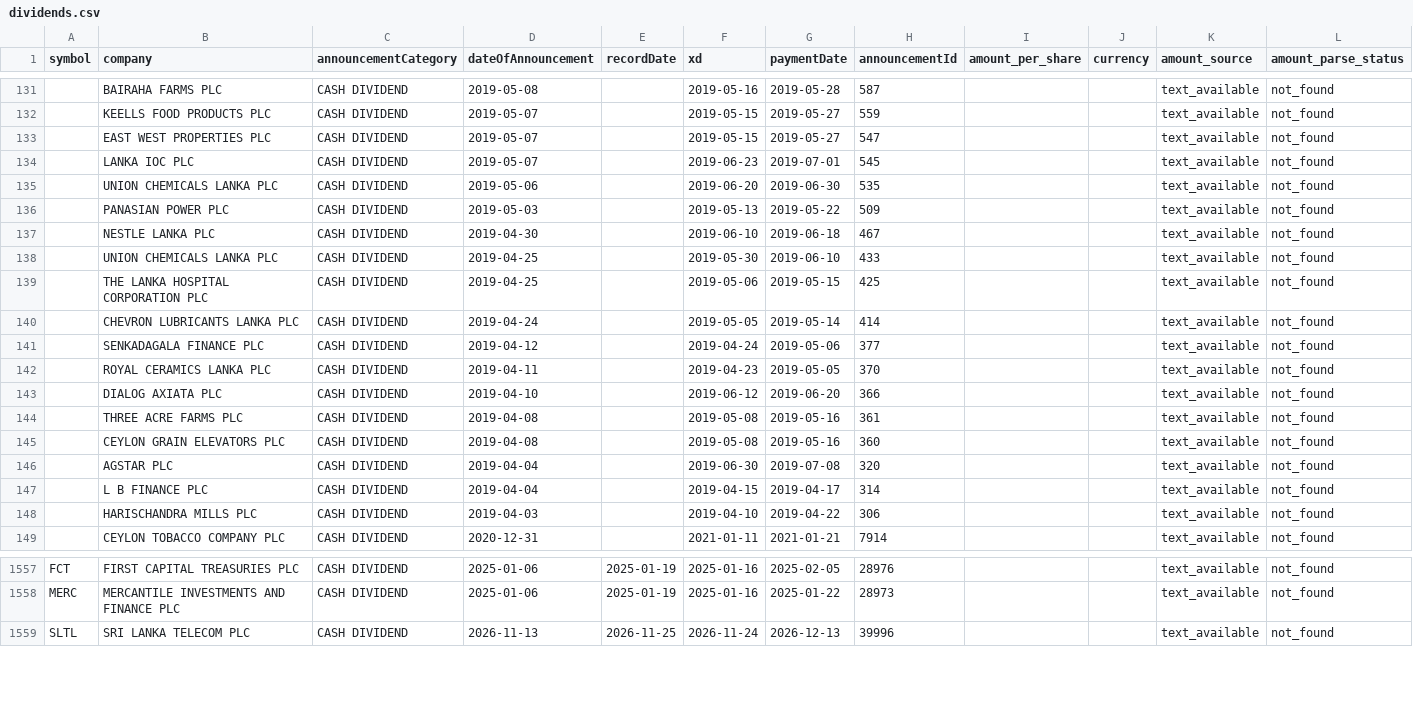
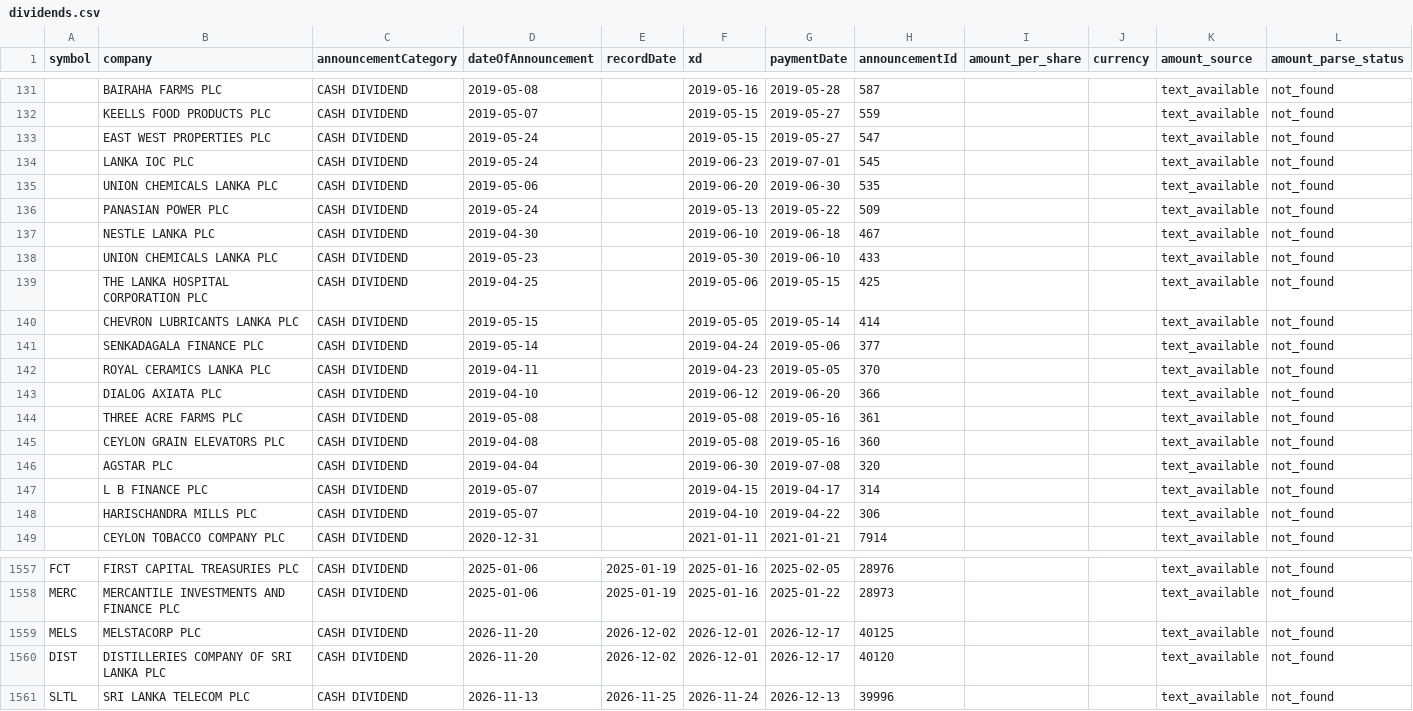
Before and after one commit to nimeshk03/cse_dataset, a CSV file: data/processed/fundamentals/dividends.csv, drawn as a sheet; only a part is shown, gaps mark what is left out; the diff covers the shown part only.

```diff
--- a/data/processed/fundamentals/dividends.csv
+++ b/data/processed/fundamentals/dividends.csv
@@ -132,18 +132,18 @@ symbol,company,announcementCategory,dateOfAnnouncement,recordDate,xd,paymentDate
 ,KEELLS FOOD PRODUCTS PLC,CASH DIVIDEND,2019-05-07,,2019-05-15,2019-05-27,559,,,text_available,not_found
-,EAST WEST PROPERTIES PLC,CASH DIVIDEND,2019-05-07,,2019-05-15,2019-05-27,547,,,text_available,not_found
-,LANKA IOC PLC,CASH DIVIDEND,2019-05-07,,2019-06-23,2019-07-01,545,,,text_available,not_found
+,EAST WEST PROPERTIES PLC,CASH DIVIDEND,2019-05-24,,2019-05-15,2019-05-27,547,,,text_available,not_found
+,LANKA IOC PLC,CASH DIVIDEND,2019-05-24,,2019-06-23,2019-07-01,545,,,text_available,not_found
 ,UNION CHEMICALS LANKA PLC,CASH DIVIDEND,2019-05-06,,2019-06-20,2019-06-30,535,,,text_available,not_found
-,PANASIAN POWER PLC,CASH DIVIDEND,2019-05-03,,2019-05-13,2019-05-22,509,,,text_available,not_found
+,PANASIAN POWER PLC,CASH DIVIDEND,2019-05-24,,2019-05-13,2019-05-22,509,,,text_available,not_found
 ,NESTLE LANKA PLC,CASH DIVIDEND,2019-04-30,,2019-06-10,2019-06-18,467,,,text_available,not_found
-,UNION CHEMICALS LANKA PLC,CASH DIVIDEND,2019-04-25,,2019-05-30,2019-06-10,433,,,text_available,not_found
+,UNION CHEMICALS LANKA PLC,CASH DIVIDEND,2019-05-23,,2019-05-30,2019-06-10,433,,,text_available,not_found
 ,THE LANKA HOSPITAL CORPORATION PLC,CASH DIVIDEND,2019-04-25,,2019-05-06,2019-05-15,425,,,text_available,not_found
-,CHEVRON LUBRICANTS LANKA PLC,CASH DIVIDEND,2019-04-24,,2019-05-05,2019-05-14,414,,,text_available,not_found
-,SENKADAGALA FINANCE PLC,CASH DIVIDEND,2019-04-12,,2019-04-24,2019-05-06,377,,,text_available,not_found
+,CHEVRON LUBRICANTS LANKA PLC,CASH DIVIDEND,2019-05-15,,2019-05-05,2019-05-14,414,,,text_available,not_found
+,SENKADAGALA FINANCE PLC,CASH DIVIDEND,2019-05-14,,2019-04-24,2019-05-06,377,,,text_available,not_found
 ,ROYAL CERAMICS LANKA PLC,CASH DIVIDEND,2019-04-11,,2019-04-23,2019-05-05,370,,,text_available,not_found
 ,DIALOG AXIATA PLC,CASH DIVIDEND,2019-04-10,,2019-06-12,2019-06-20,366,,,text_available,not_found
-,THREE ACRE FARMS PLC,CASH DIVIDEND,2019-04-08,,2019-05-08,2019-05-16,361,,,text_available,not_found
+,THREE ACRE FARMS PLC,CASH DIVIDEND,2019-05-08,,2019-05-08,2019-05-16,361,,,text_available,not_found
 ,CEYLON GRAIN ELEVATORS PLC,CASH DIVIDEND,2019-04-08,,2019-05-08,2019-05-16,360,,,text_available,not_found
 ,AGSTAR PLC,CASH DIVIDEND,2019-04-04,,2019-06-30,2019-07-08,320,,,text_available,not_found
-,L B FINANCE PLC,CASH DIVIDEND,2019-04-04,,2019-04-15,2019-04-17,314,,,text_available,not_found
-,HARISCHANDRA MILLS PLC,CASH DIVIDEND,2019-04-03,,2019-04-10,2019-04-22,306,,,text_available,not_found
+,L B FINANCE PLC,CASH DIVIDEND,2019-05-07,,2019-04-15,2019-04-17,314,,,text_available,not_found
+,HARISCHANDRA MILLS PLC,CASH DIVIDEND,2019-05-07,,2019-04-10,2019-04-22,306,,,text_available,not_found
 ,CEYLON TOBACCO COMPANY PLC,CASH DIVIDEND,2020-12-31,,2021-01-11,2021-01-21,7914,,,text_available,not_found
@@ -1558,2 +1558,4 @@ FCT,FIRST CAPITAL TREASURIES PLC,CASH DIVIDEND,2025-01-06,2025-01-19,2025-01-16,
 MERC,MERCANTILE INVESTMENTS AND FINANCE PLC,CASH DIVIDEND,2025-01-06,2025-01-19,2025-01-16,2025-01-22,28973,,,text_available,not_found
+MELS,MELSTACORP PLC,CASH DIVIDEND,2026-11-20,2026-12-02,2026-12-01,2026-12-17,40125,,,text_available,not_found
+DIST,DISTILLERIES COMPANY OF SRI LANKA PLC,CASH DIVIDEND,2026-11-20,2026-12-02,2026-12-01,2026-12-17,40120,,,text_available,not_found
 SLTL,SRI LANKA TELECOM PLC,CASH DIVIDEND,2026-11-13,2026-11-25,2026-11-24,2026-12-13,39996,,,text_available,not_found
```
Also changed, not shown: 45 edited cells elsewhere in this file, 5 other files.
